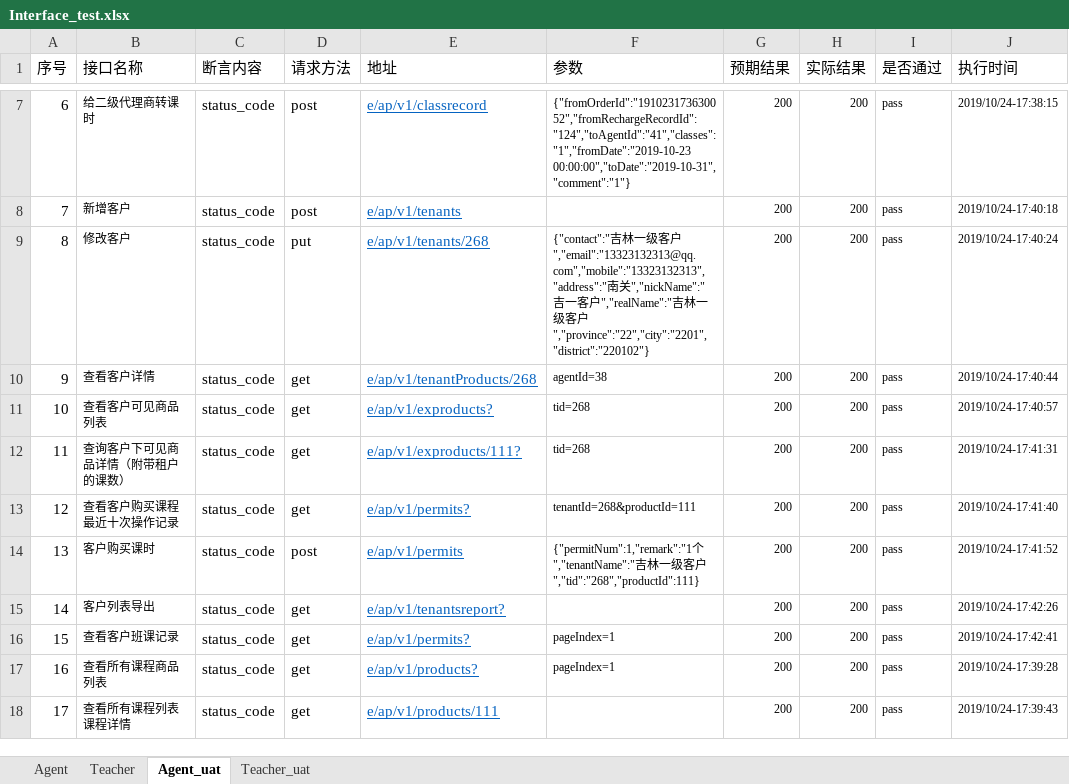
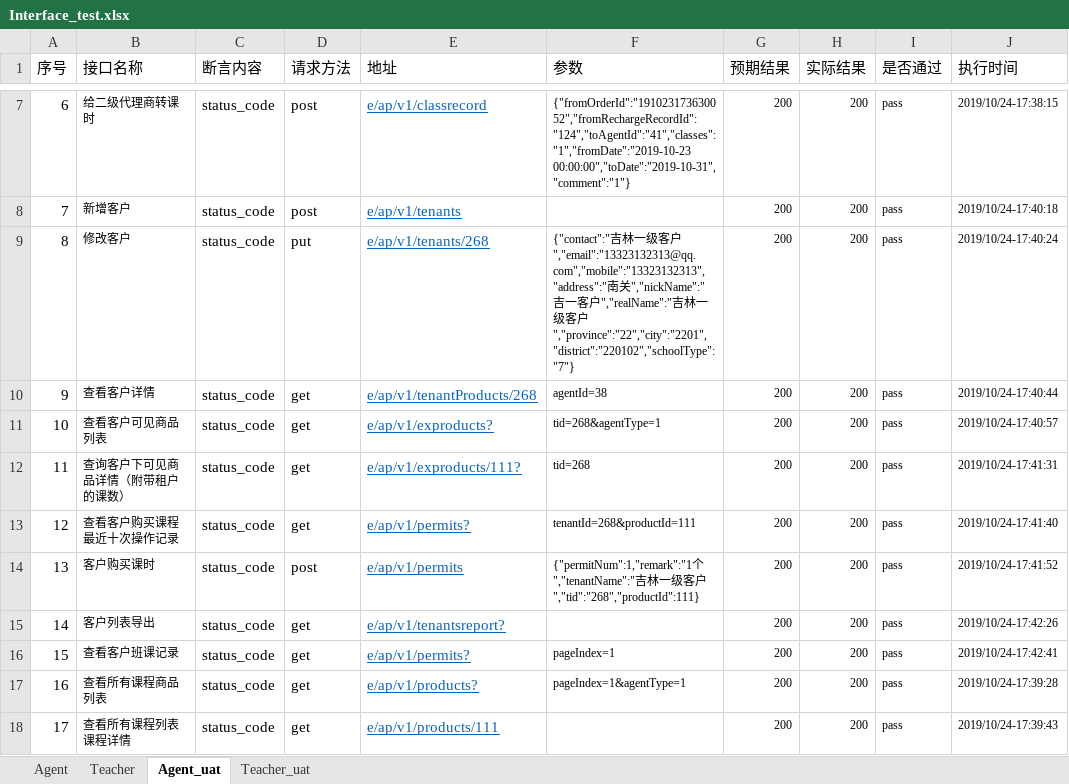
Before and after one commit to dydy061951/MME-Interface, an Excel workbook: data/Interface_test.xlsx, sheet Agent_uat, drawn as a sheet; only a part is shown, gaps mark what is left out; values as stored, in another font and other column widths than the file's, no borders; the diff names each change by its address in the sheet, - before the commit and + after, or states it on an @@ line.

Commit message:
2019-10-29 mee-interface 代理商数据报表功能添加，cs_agent代码优化。

```diff
--- a/data/Interface_test.xlsx (sheet Agent_uat)
+++ b/data/Interface_test.xlsx (sheet Agent_uat)
-F9 (参数): …客户","province":"22","city":"2201","district":"220102"}
+F9 (参数): …客户","province":"22","city":"2201","district":"220102","schoolType": "7"}
-F11 (参数): tid=268
+F11 (参数): tid=268&agentType=1
-F17 (参数): pageIndex=1
+F17 (参数): pageIndex=1&agentType=1
```
Also changed, not shown: sheet Agent, sheet Teacher, sheet Teacher_uat, 26 other files.
